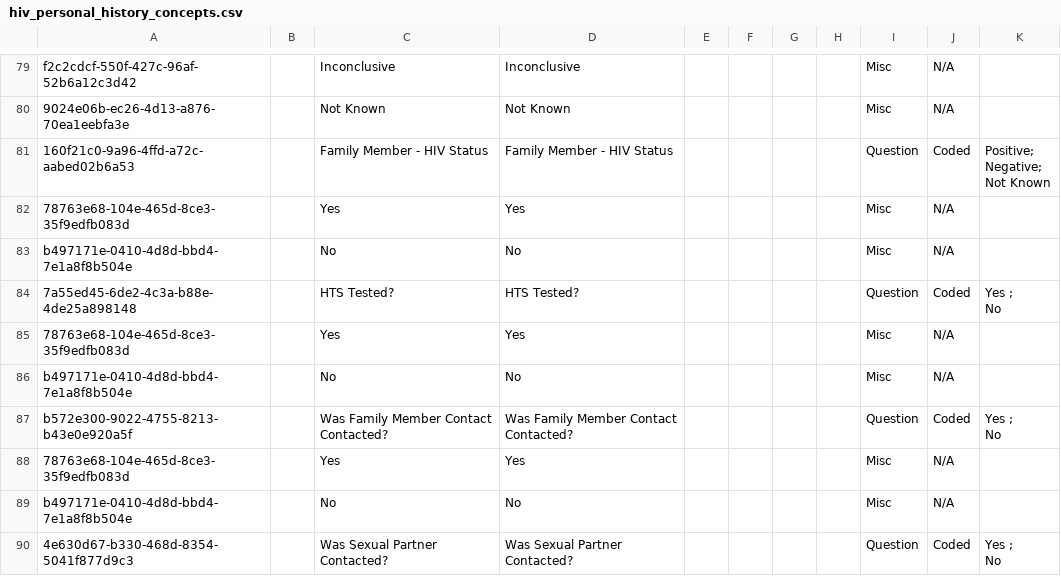
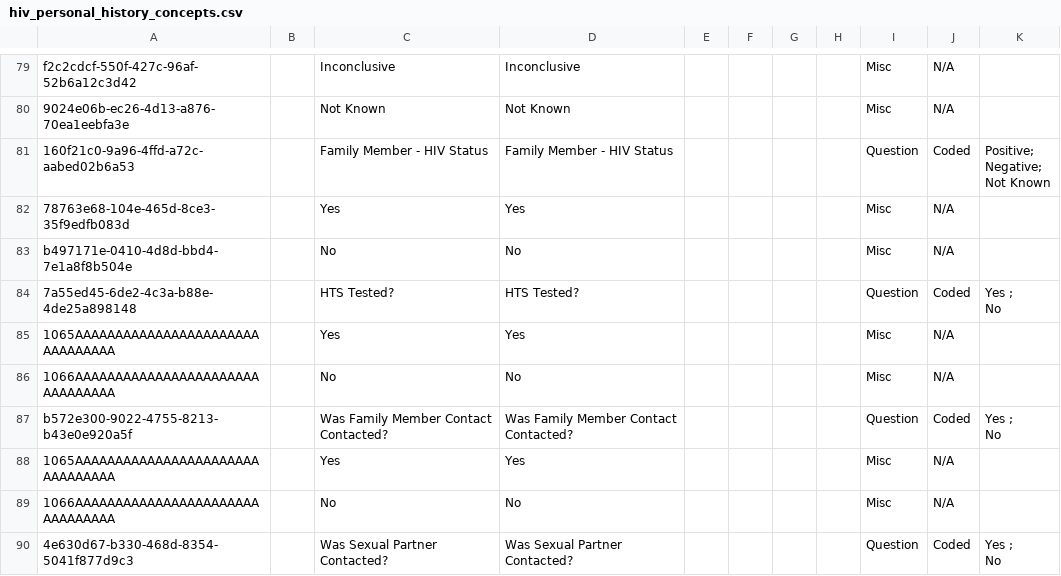
Before and after one commit to njm2176/ssemr, a CSV file: distro/configuration/concepts/hiv_personal_history_concepts.csv, drawn as a sheet; only a part is shown, gaps mark what is left out; the diff covers the shown part only.

```diff
--- a/distro/configuration/concepts/hiv_personal_history_concepts.csv
+++ b/distro/configuration/concepts/hiv_personal_history_concepts.csv
@@ -97,8 +97,8 @@ b497171e-0410-4d8d-bbd4-7e1a8f8b504e,,No,No,,,,,Misc,N/A,
 No"
-78763e68-104e-465d-8ce3-35f9edfb083d,,Yes,Yes,,,,,Misc,N/A,
-b497171e-0410-4d8d-bbd4-7e1a8f8b504e,,No,No,,,,,Misc,N/A,
+1065AAAAAAAAAAAAAAAAAAAAAAAAAAAAAAAA,,Yes,Yes,,,,,Misc,N/A,
+1066AAAAAAAAAAAAAAAAAAAAAAAAAAAAAAAA,,No,No,,,,,Misc,N/A,
 b572e300-9022-4755-8213-b43e0e920a5f,,Was Family Member Contact Contacted?,Was Family Member Contact Contacted?,,,,,Question,Coded,"Yes ;
 No"
-78763e68-104e-465d-8ce3-35f9edfb083d,,Yes,Yes,,,,,Misc,N/A,
-b497171e-0410-4d8d-bbd4-7e1a8f8b504e,,No,No,,,,,Misc,N/A,
+1065AAAAAAAAAAAAAAAAAAAAAAAAAAAAAAAA,,Yes,Yes,,,,,Misc,N/A,
+1066AAAAAAAAAAAAAAAAAAAAAAAAAAAAAAAA,,No,No,,,,,Misc,N/A,
 4e630d67-b330-468d-8354-5041f877d9c3,,Was Sexual Partner Contacted?,Was Sexual Partner Contacted?,,,,,Question,Coded,"Yes ;
```
Also changed, not shown: 10 edited cells elsewhere in this file, distro/configuration/concepts/hiv_and_art_concepts.csv, 9 other files.
